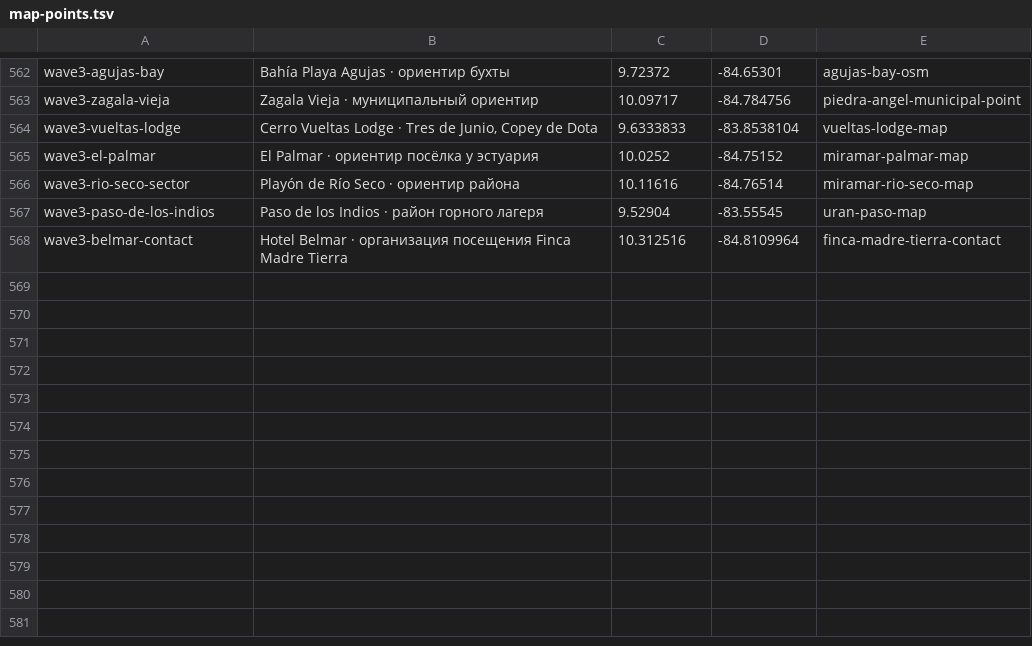
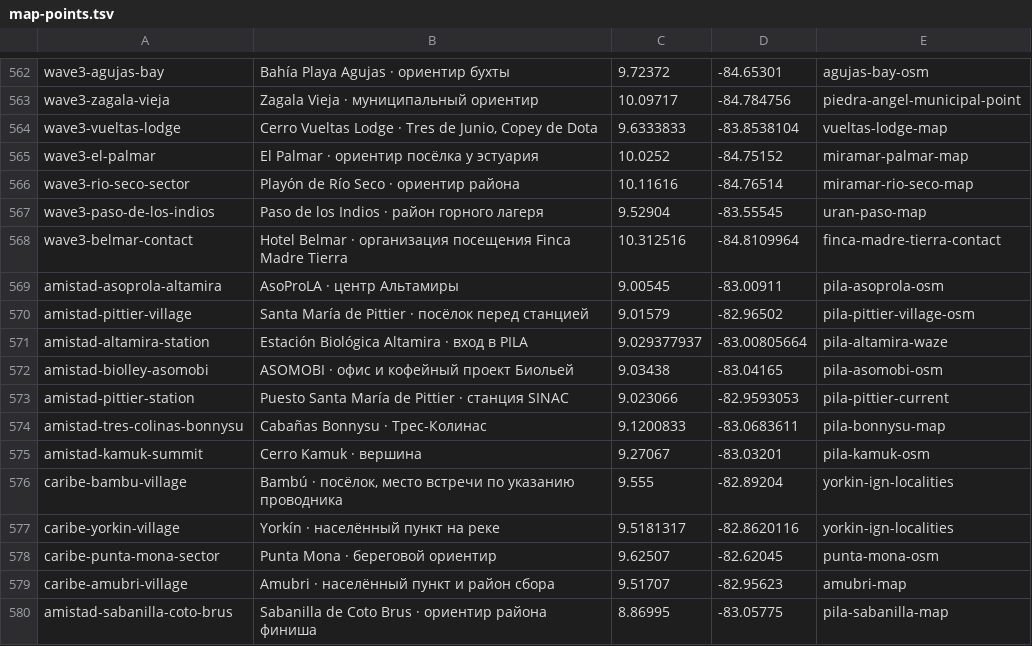
Before and after one commit to Paldd/costa-rica-travel-atlas, a TSV file: data/map-points.tsv, drawn as a sheet; only a part is shown, gaps mark what is left out.

Commit message:
Add La Amistad expeditions and local Caribbean trips

```diff
--- a/data/map-points.tsv
+++ b/data/map-points.tsv
@@ -568 +568,13 @@ wave3-paso-de-los-indios	Paso de los Indios · район горного лаг
 wave3-belmar-contact	Hotel Belmar · организация посещения Finca Madre Tierra	10.312516	-84.8109964	finca-madre-tierra-contact
+amistad-asoprola-altamira	AsoProLA · центр Альтамиры	9.00545	-83.00911	pila-asoprola-osm
+amistad-pittier-village	Santa María de Pittier · посёлок перед станцией	9.01579	-82.96502	pila-pittier-village-osm
+amistad-altamira-station	Estación Biológica Altamira · вход в PILA	9.029377937	-83.00805664	pila-altamira-waze
+amistad-biolley-asomobi	ASOMOBI · офис и кофейный проект Биольей	9.03438	-83.04165	pila-asomobi-osm
+amistad-pittier-station	Puesto Santa María de Pittier · станция SINAC	9.023066	-82.9593053	pila-pittier-current
+amistad-tres-colinas-bonnysu	Cabañas Bonnysu · Трес-Колинас	9.1200833	-83.0683611	pila-bonnysu-map
+amistad-kamuk-summit	Cerro Kamuk · вершина	9.27067	-83.03201	pila-kamuk-osm
+caribe-bambu-village	Bambú · посёлок, место встречи по указанию проводника	9.555	-82.89204	yorkin-ign-localities
+caribe-yorkin-village	Yorkín · населённый пункт на реке	9.5181317	-82.8620116	yorkin-ign-localities
+caribe-punta-mona-sector	Punta Mona · береговой ориентир	9.62507	-82.62045	punta-mona-osm
+caribe-amubri-village	Amubri · населённый пункт и район сбора	9.51707	-82.95623	amubri-map
+amistad-sabanilla-coto-brus	Sabanilla de Coto Brus · ориентир района финиша	8.86995	-83.05775	pila-sabanilla-map
```
Also changed, not shown: data/checks.tsv, 16 other files.
